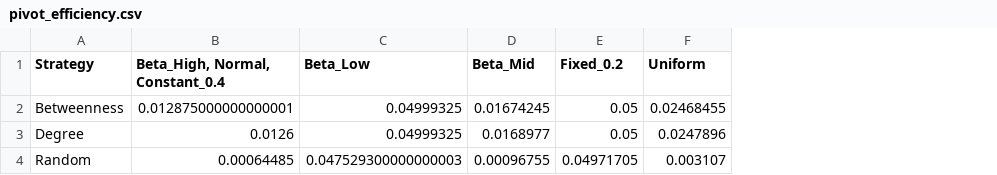
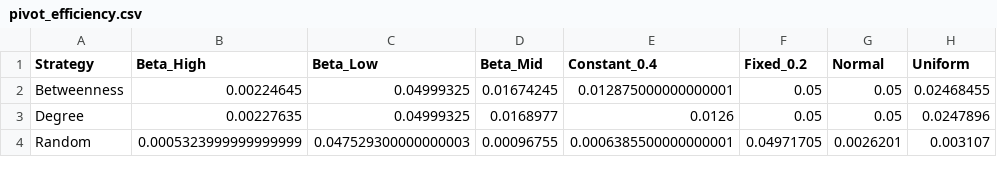
Before and after one commit to agaathm87/ModelBasedDecsisionMaking2, a CSV file: Week 3 - Dynamics on Networks/simulation_outputs/pivot_efficiency.csv, drawn as a sheet; removed rows and columns are numbered as before the commit, all else as after; the diff names each change by its address in the sheet, - before the commit and + after, or states it on an @@ line.

```diff
--- a/Week 3 - Dynamics on Networks/simulation_outputs/pivot_efficiency.csv
+++ b/Week 3 - Dynamics on Networks/simulation_outputs/pivot_efficiency.csv
-column B (Beta_High, Normal, Constant_0.4), rows 2-4: 0.012875000000000001 | 0.0126 | 0.00064485
+column B (Beta_High), rows 2-4: 0.00224645 | 0.00227635 | 0.0005323999999999999
+column E (Constant_0.4), rows 2-4: 0.012875000000000001 | 0.0126 | 0.0006385500000000001
+column G (Normal), rows 2-4: 0.05 | 0.05 | 0.0026201
```
Also changed, not shown: Week 3 - Dynamics on Networks/simulation_outputs/aggregated_summary_by_strategy_threshold.csv, Week 3 - Dynamics on Networks/simulation_outputs/aggregated_summary_by_strategy_threshold_teacherstyle.csv, 5 other files.
